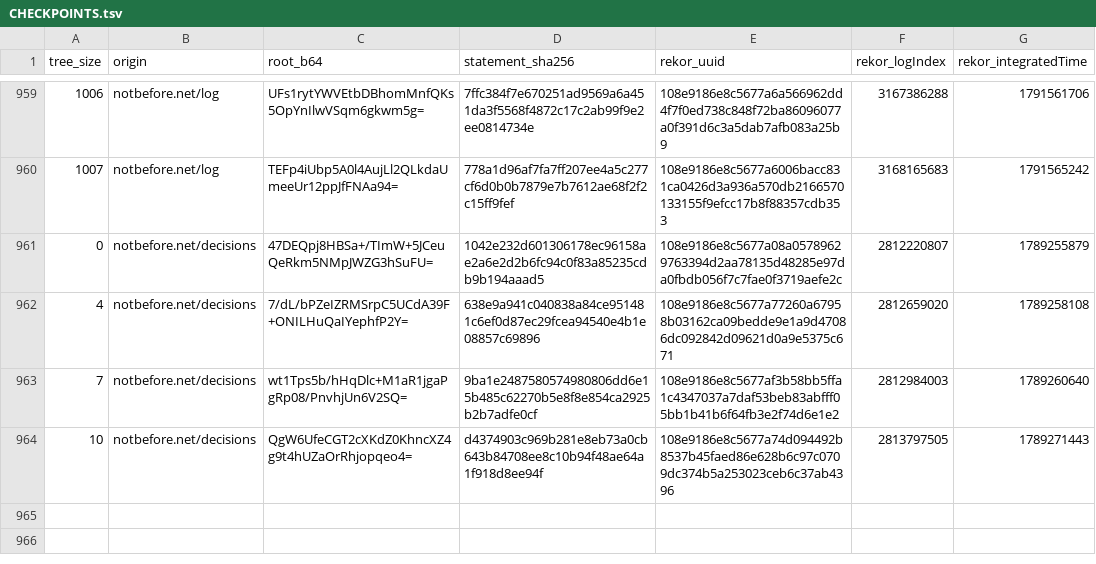
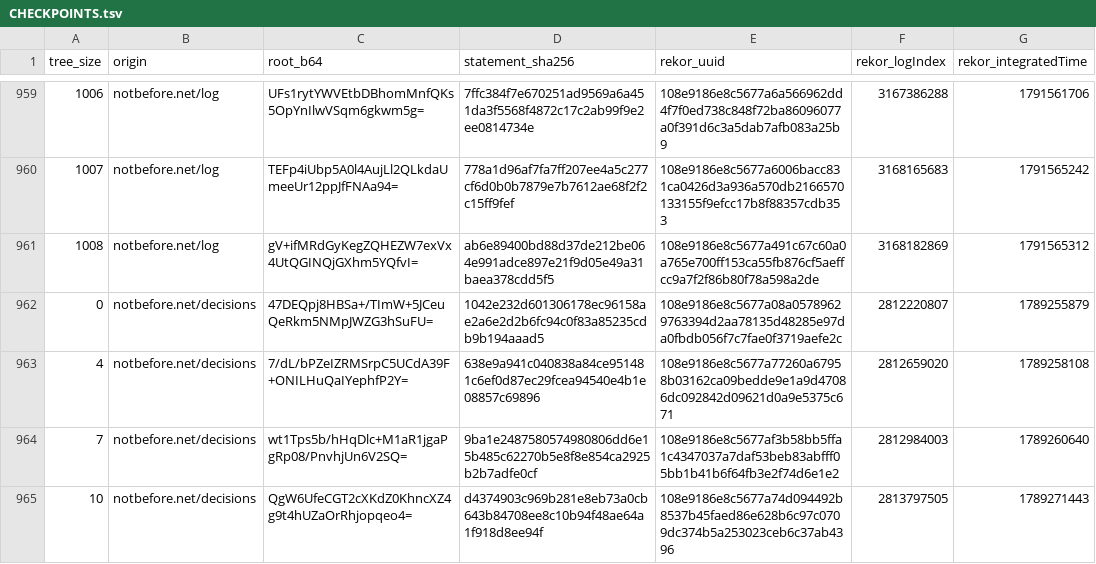
Before and after one commit to docdailey/qrng-beacon-log, a TSV file: CHECKPOINTS.tsv, drawn as a sheet; only a part is shown, gaps mark what is left out; the diff names each change by its address in the sheet, - before the commit and + after, or states it on an @@ line.

```diff
--- a/CHECKPOINTS.tsv
+++ b/CHECKPOINTS.tsv
+row 961: 1008 | notbefore.net/log | gV+ifMRdGyKegZQHEZW7exVx4UtQGINQjGXhm5YQfvI= | ab6e89400bd88d37de212be064e991adce897e21f9d05e49a31baea378cdd5f5 | 108e9186e8c5677a491c67c60a0a765e700ff153ca55fb876cf5aeffcc9a7f2f86b80f78a598a2de | 3168182869 | 1791565312
```
Also changed, not shown: INDEX.tsv, 5 other files.
